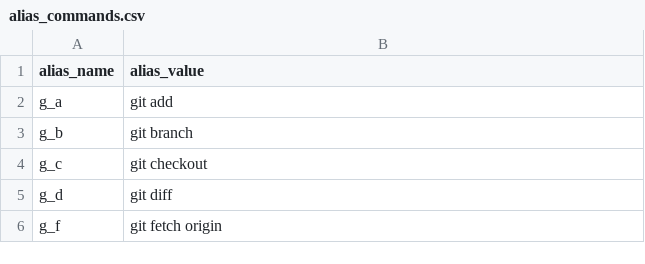
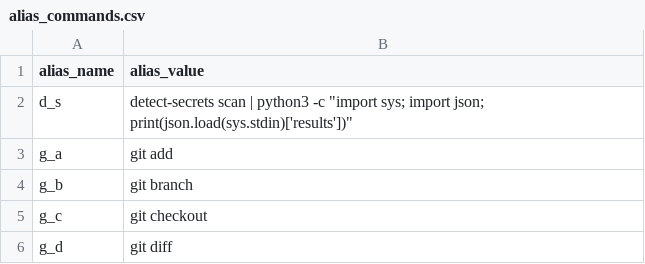
Before and after one commit to rrigato/architecture, a CSV file: shell_config/alias_commands.csv, drawn as a sheet; only a part is shown; the shorter side is filled out with more unchanged rows.

Commit message:
detect-secrets parsing

```diff
--- a/shell_config/alias_commands.csv
+++ b/shell_config/alias_commands.csv
@@ -1,2 +1,3 @@
 alias_name,alias_value
+d_s,detect-secrets scan | python3 -c "import sys; import json; print(json.load(sys.stdin)['results'])"
 g_a,git add
```
Also changed, not shown: 2 other files.
